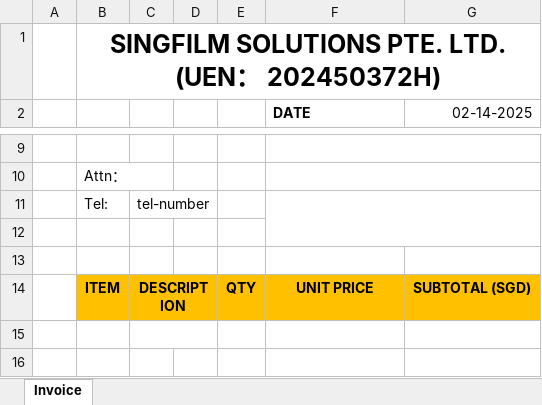
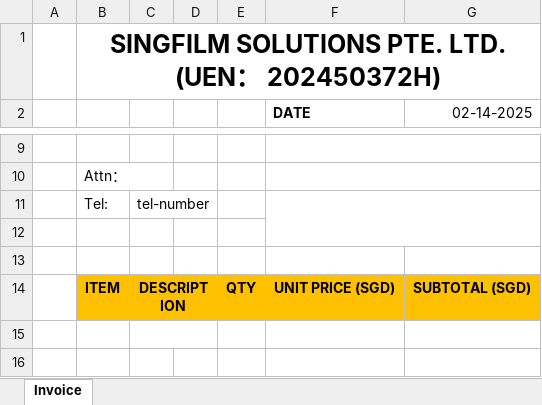
Before and after one commit to cabwds/inventory, an Excel workbook: backend/Invoice Template.xlsx, sheet Invoice, drawn as a sheet; only a part is shown, gaps mark what is left out; values as stored, in another font and other column widths than the file's, no borders; the diff names each change by its address in the sheet, - before the commit and + after, or states it on an @@ line.

```diff
--- a/backend/Invoice Template.xlsx (sheet Invoice)
+++ b/backend/Invoice Template.xlsx (sheet Invoice)
-F14 (DATE): UNIT PRICE
+F14 (DATE): UNIT PRICE (SGD)
```
Also changed, not shown: 3 other files.
